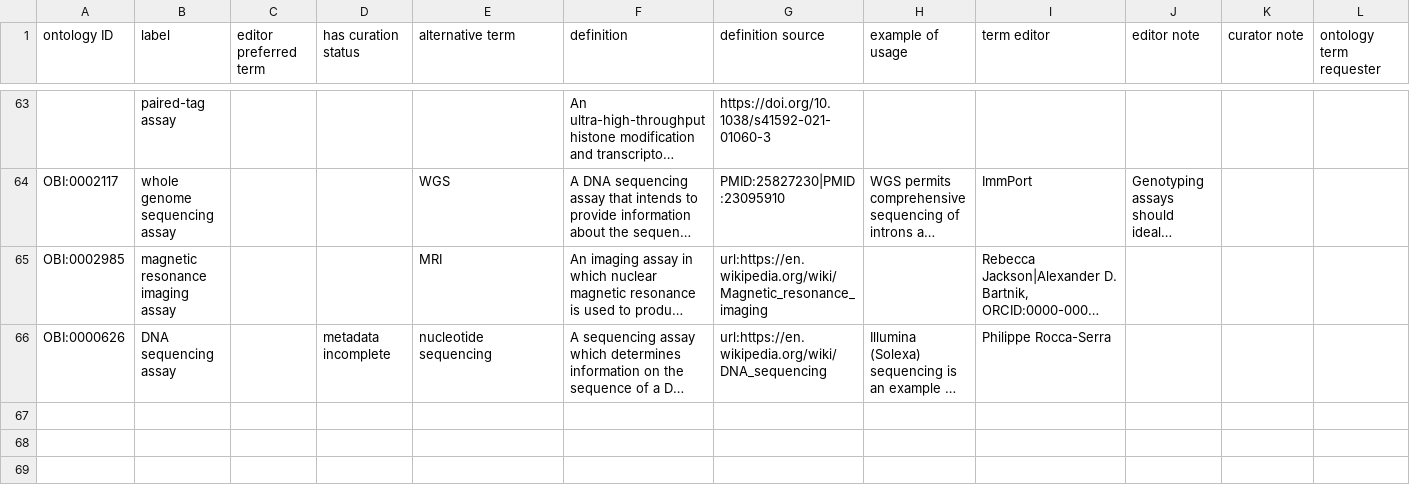
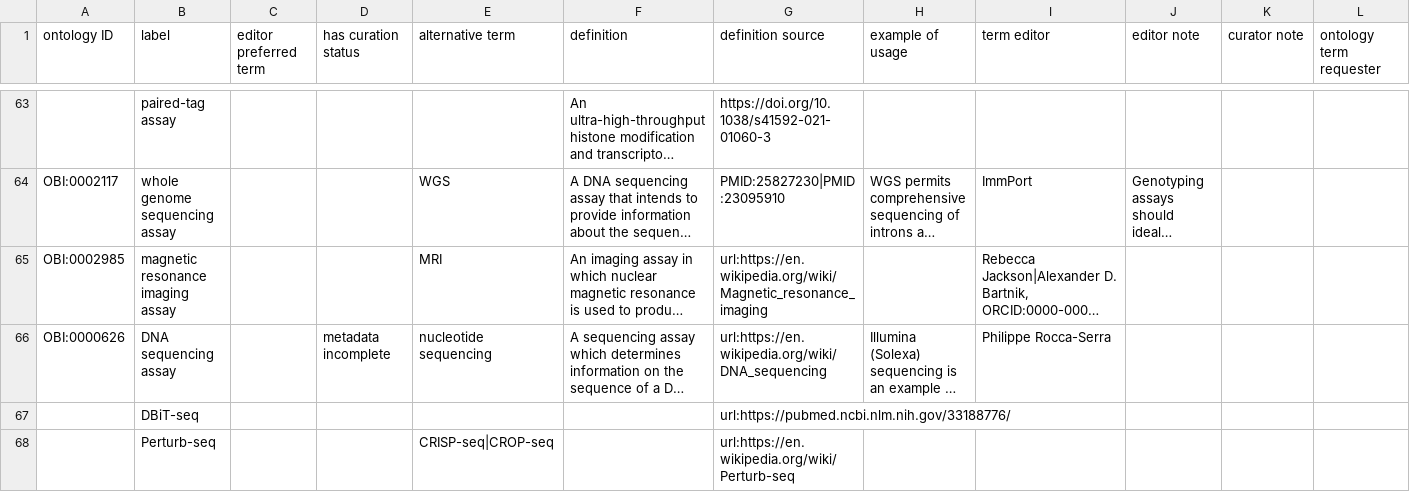
Before and after one commit to brain-bican/techniques_ontology, a CSV file: src/ontology/BICAN-techniques.csv, drawn as a sheet; only a part is shown, gaps mark what is left out; long unchanged cells end in …; rows hold the shown columns only; the diff names each change by its address in the sheet, - before the commit and + after, or states it on an @@ line.

Commit message:
adding DBiT-seq, Perturb-seq

```diff
--- a/src/ontology/BICAN-techniques.csv
+++ b/src/ontology/BICAN-techniques.csv
+row 67:  | DBiT-seq |  |  |  |  | url:https://pubmed.ncbi.nlm.nih.gov/33188776/
+row 68:  | Perturb-seq |  |  | CRISP-seq|CROP-seq |  | url:https://en.wikipedia.org/wiki/Perturb-seq
```
